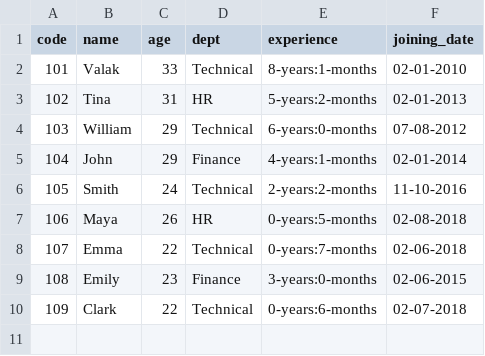
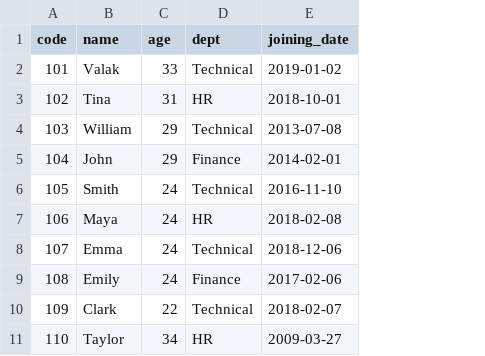
Before and after one commit to pallavid-cuelogic/RubyOnRails, a CSV file: Assignment01/CSVFile.csv, drawn as a sheet; removed rows and columns are numbered as before the commit, all else as after; the diff names each change by its address in the sheet, - before the commit and + after, or states it on an @@ line.

```diff
--- a/Assignment01/CSVFile.csv
+++ b/Assignment01/CSVFile.csv
-column E (experience), rows 2-10: 8-years:1-months | 5-years:2-months | 6-years:0-months | 4-years:1-months | 2-years:2-months | 0-years:5-months | 0-years:7-months | 3-years:0-months | 0-years:6-months
-E2 (joining_date): 02-01-2010
+E2 (joining_date): 2019-01-02
-E3 (joining_date): 02-01-2013
+E3 (joining_date): 2018-10-01
-E4 (joining_date): 07-08-2012
+E4 (joining_date): 2013-07-08
-E5 (joining_date): 02-01-2014
+E5 (joining_date): 2014-02-01
-E6 (joining_date): 11-10-2016
+E6 (joining_date): 2016-11-10
-C7 (age): 26
+C7 (age): 24
-E7 (joining_date): 02-08-2018
+E7 (joining_date): 2018-02-08
-C8 (age): 22
+C8 (age): 24
-E8 (joining_date): 02-06-2018
+E8 (joining_date): 2018-12-06
-C9 (age): 23
+C9 (age): 24
-E9 (joining_date): 02-06-2015
+E9 (joining_date): 2017-02-06
-E10 (joining_date): 02-07-2018
+E10 (joining_date): 2018-02-07
+row 11: 110 | Taylor | 34 | HR | 2009-03-27
```
Also changed, not shown: 4 other files.
